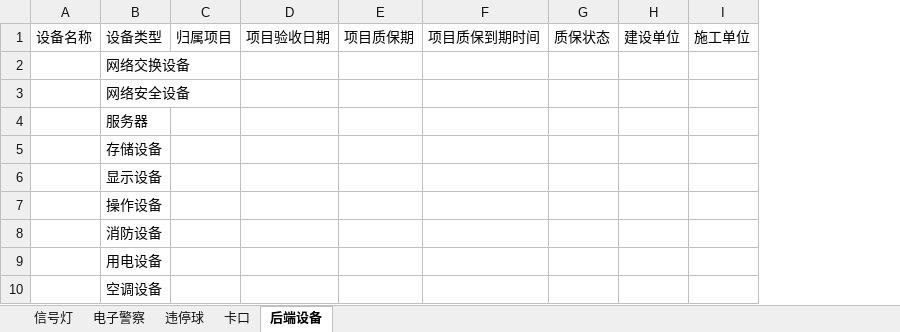
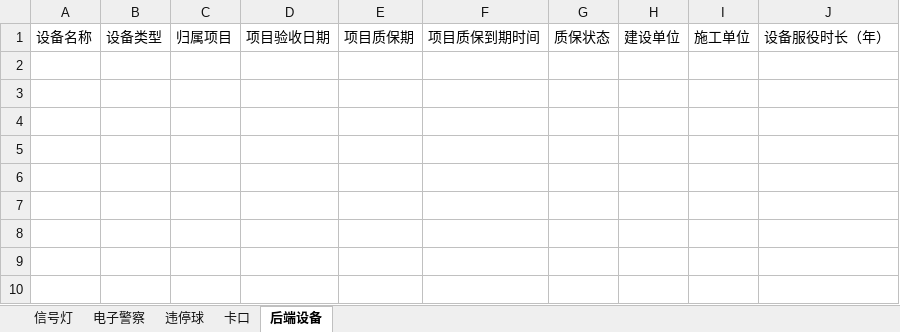
Before and after one commit to qianqianjie-999/ITS_Archives, an Excel workbook: smart_traffic_v1/智能交通设备统计_2026-05-26.xlsx, sheet 后端设备, drawn as a sheet; values as stored, in another font and other column widths than the file's, no borders; removed rows and columns are numbered as before the commit, all else as after; the diff names each change by its address in the sheet, - before the commit and + after, or states it on an @@ line.

Commit message:
feat: 完善统计报表和质保延期功能
1. 统计报表格式调整：
   - 所有设备类型添加'设备服役时长（年）'列（天数/365，保留2位小数）
   - 电子警察字段'信号检测器数量'改为'信号灯检测器数量'
   - 移除空行模板数据

2. 后端设备质保延期功能：
   - 保留设备名称unique约束
   - 质保延期时旧记录自动加后缀保存
   - 列表只显示最新记录
   - 历史记录可在页面下方查看

3. 卡口导出修复：
   - 使用点位area字段匹配卡口类型（与前端一致）

4. 项目编辑联动更新：
   - 编辑延期项目时自动同步更新关联设备的质保到期日期

```diff
--- a/smart_traffic_v1/智能交通设备统计_2026-05-26.xlsx (sheet 后端设备)
+++ b/smart_traffic_v1/智能交通设备统计_2026-05-26.xlsx (sheet 后端设备)
-column B, row 1: 设备类型
+column B, row 1: 设备类型
+column J, row 1: 设备服役时长（年）
-row 2:  | 网络交换设备
-row 3:  | 网络安全设备
-row 4:  | 服务器
-row 5:  | 存储设备
-row 6:  | 显示设备
-row 7:  | 操作设备
-row 8:  | 消防设备
-row 9:  | 用电设备
-row 10:  | 空调设备
```
Also changed, not shown: sheet 电子警察, sheet 违停球, sheet 卡口, sheet 信号灯, 27 other files.
